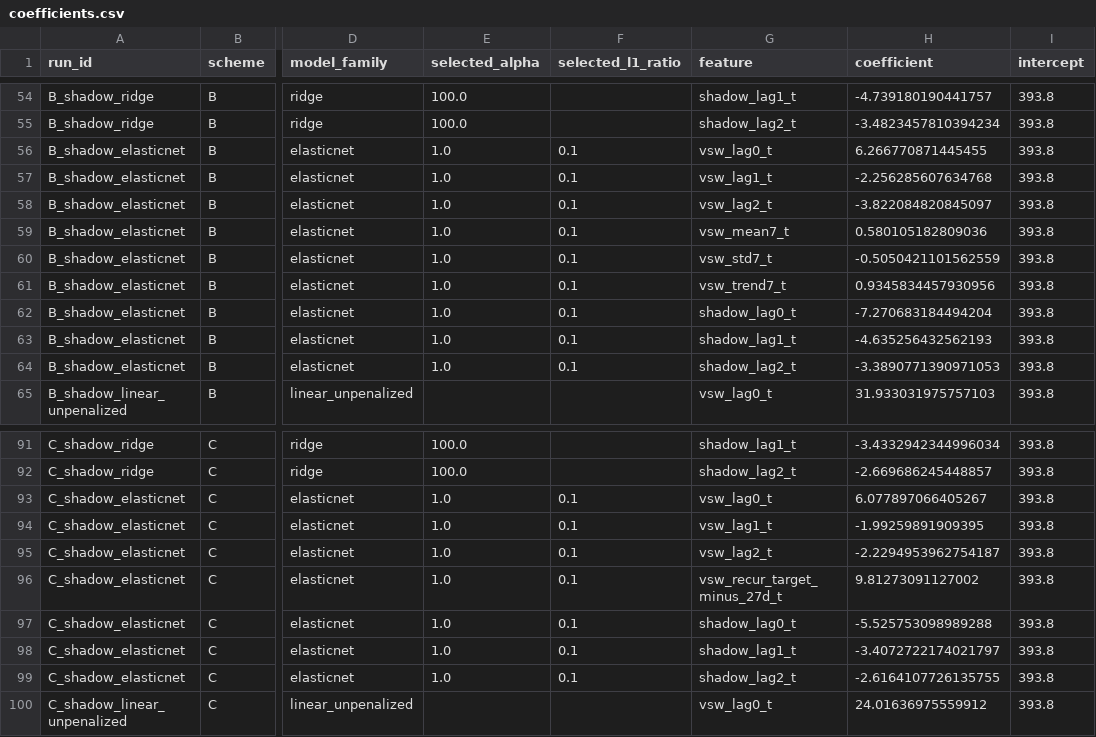
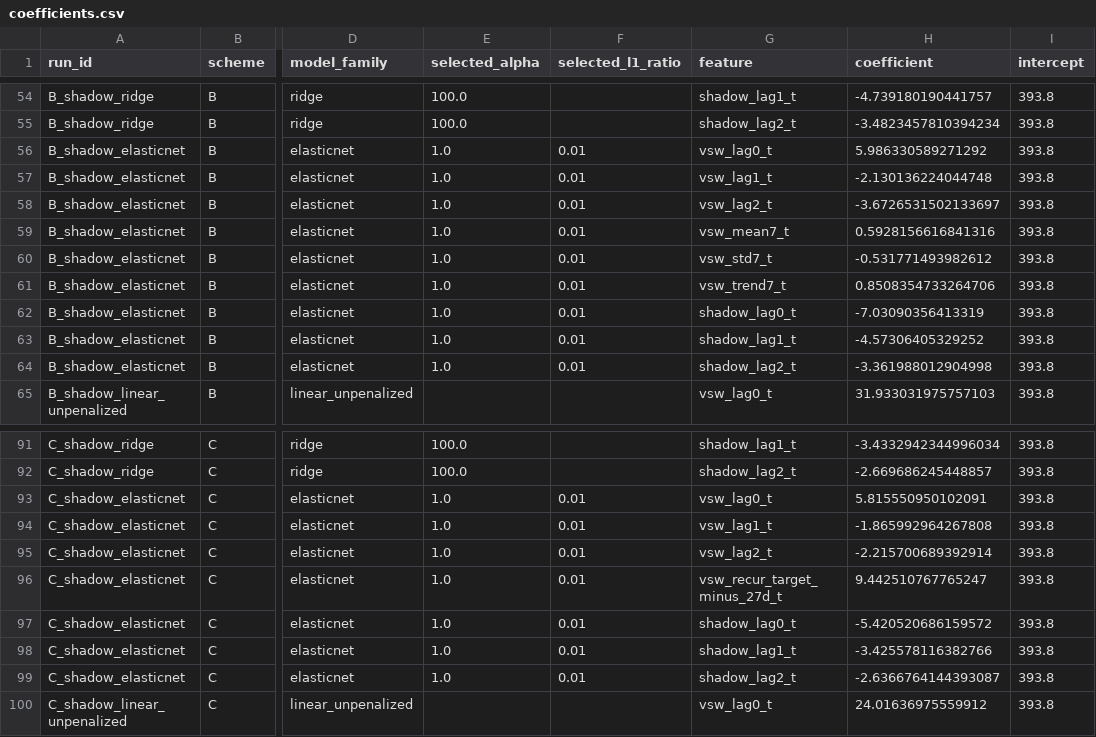
Before and after one commit to Nefeli-cloud510/ShadowTracing_V2, a CSV file: artifacts/v4_flat_prediction_diagnosis/coefficients.csv, drawn as a sheet; only a part is shown, gaps mark what is left out; the diff covers the shown part only; the diff names each change by its address in the sheet, - before the commit and + after, or states it on an @@ line.

```diff
--- a/artifacts/v4_flat_prediction_diagnosis/coefficients.csv
+++ b/artifacts/v4_flat_prediction_diagnosis/coefficients.csv
-F56:F64 (selected_l1_ratio): 0.1
+F56:F64 (selected_l1_ratio): 0.01
-H56 (coefficient): 6.266770871445455
+H56 (coefficient): 5.986330589271292
-H57 (coefficient): -2.256285607634768
+H57 (coefficient): -2.130136224044748
-H58 (coefficient): -3.822084820845097
+H58 (coefficient): -3.6726531502133697
-H59 (coefficient): 0.580105182809036
+H59 (coefficient): 0.5928156616841316
-H60 (coefficient): -0.5050421101562559
+H60 (coefficient): -0.531771493982612
-H61 (coefficient): 0.9345834457930956
+H61 (coefficient): 0.8508354733264706
-H62 (coefficient): -7.270683184494204
+H62 (coefficient): -7.03090356413319
-H63 (coefficient): -4.635256432562193
+H63 (coefficient): -4.57306405329252
-H64 (coefficient): -3.3890771390971053
+H64 (coefficient): -3.361988012904998
-F93:F99 (selected_l1_ratio): 0.1
+F93:F99 (selected_l1_ratio): 0.01
-H93 (coefficient): 6.077897066405267
+H93 (coefficient): 5.815550950102091
-H94 (coefficient): -1.99259891909395
+H94 (coefficient): -1.865992964267808
-H95 (coefficient): -2.2294953962754187
+H95 (coefficient): -2.215700689392914
-H96 (coefficient): 9.81273091127002
+H96 (coefficient): 9.442510767765247
-H97 (coefficient): -5.525753098989288
+H97 (coefficient): -5.420520686159572
-H98 (coefficient): -3.4072722174021797
+H98 (coefficient): -3.425578116382766
-H99 (coefficient): -2.6164107726135755
+H99 (coefficient): -2.6366764144393087
```
Also changed, not shown: 12 edited cells elsewhere in this file, artifacts/v4_flat_prediction_diagnosis/cv_fold_metrics.csv, artifacts/v4_flat_prediction_diagnosis/eval_comparison.csv, 14 other files.
